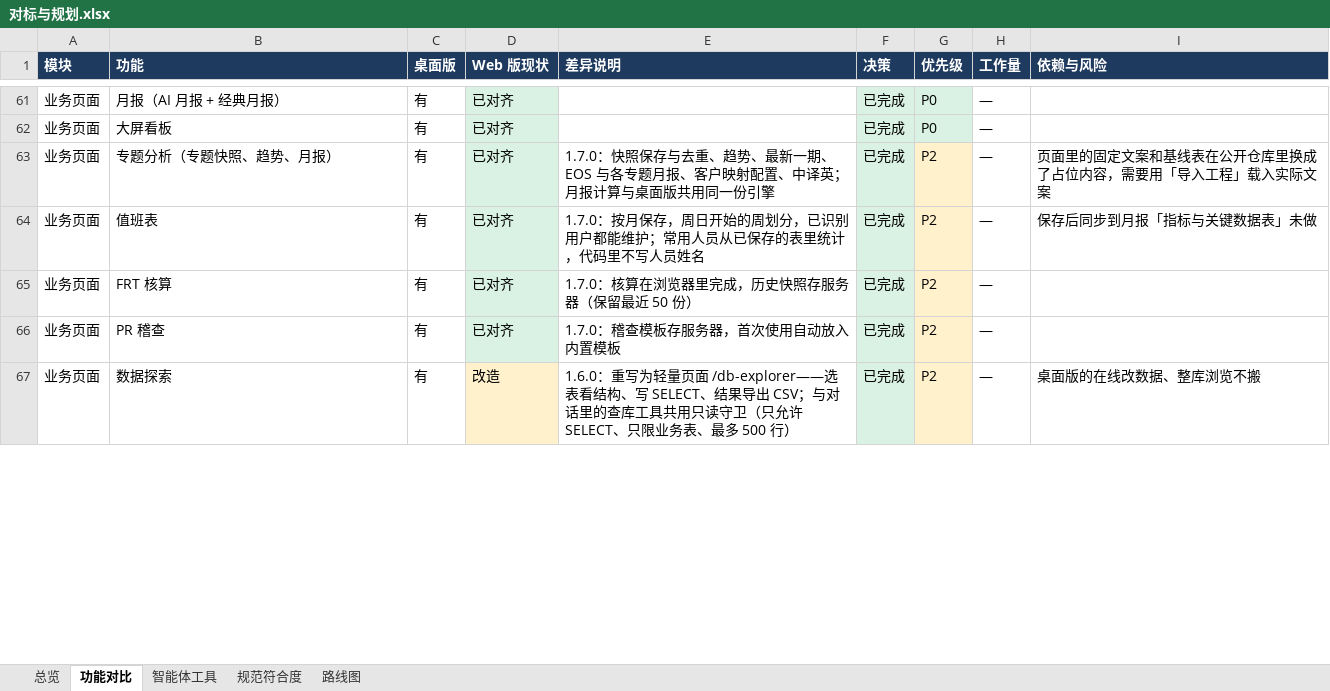
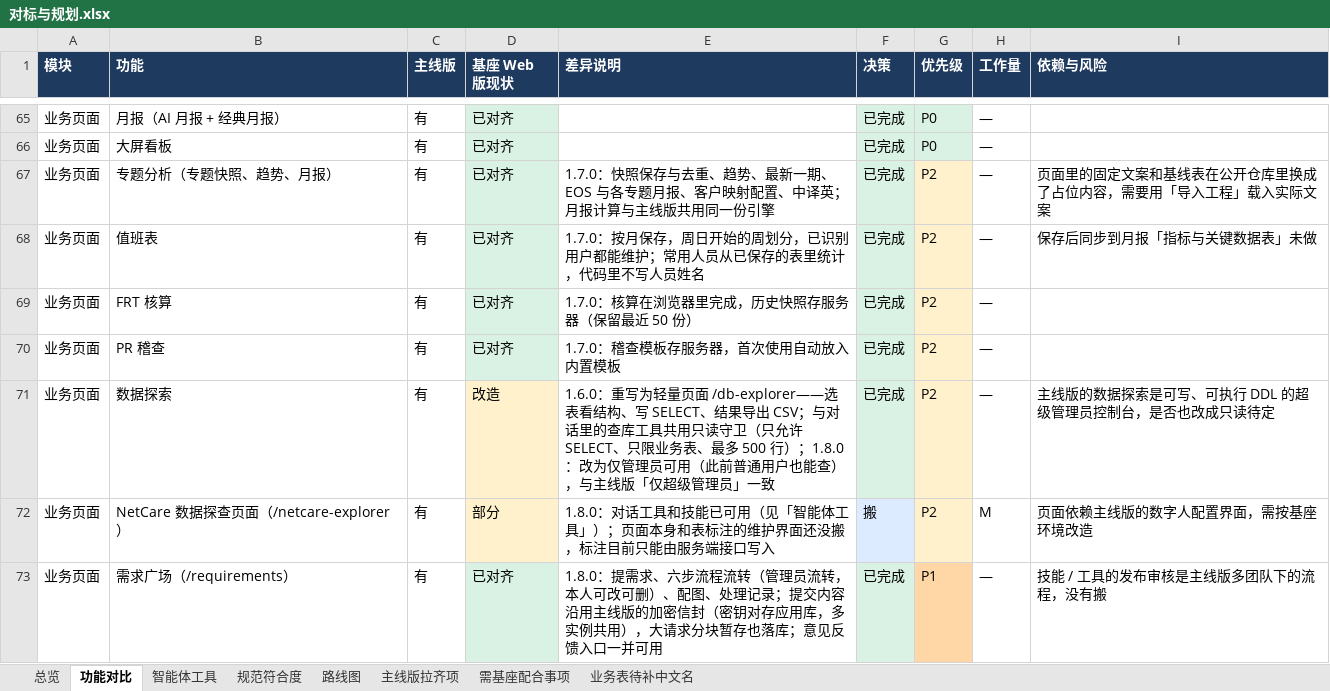
Before and after one commit to fanxiaolongx-max/Dragon-Claw-DH, an Excel workbook: docs/对标与规划.xlsx, sheet 功能对比, drawn as a sheet; only a part is shown, gaps mark what is left out; values as stored, in another font and other column widths than the file's, no borders; addresses are those after the commit; the diff covers the shown part only; the diff names each change by its address in the sheet, - before the commit and + after, or states it on an @@ line.

```diff
--- a/docs/对标与规划.xlsx (sheet 功能对比)
+++ b/docs/对标与规划.xlsx (sheet 功能对比)
+sheet tab: 主线版拉齐项
+sheet tab: 需基座配合事项
+sheet tab: 业务表待补中文名
-C1: 桌面版
+C1: 主线版
-D1: Web 版现状
+D1: 基座 Web 版现状
-E67 (差异说明): …报计算与桌面版共用同…
+E67 (差异说明): …报计算与主线版共用同…
-E71 (差异说明): …500 行）
+E71 (差异说明): …500 行）；1.8.0：改为仅管理员可用（此前普通用户也能查），与主线版「仅超级管理员」一致
-I71 (依赖与风险): 桌面版的在线改数据、整库浏览不搬
+I71 (依赖与风险): 主线版的数据探索是可写、可执行 DDL 的超级管理员控制台，是否也改成只读待定
+row 72: 业务页面 | NetCare 数据探查页面（/netcare-explorer） | 有 | 部分 | 1.8.0：对话工具和技能已可用（见「智能体工具」）；页面本身和表标注的维护界面还没搬，标注目前只能由服务端接口写入 | 搬 | P2 | M | 页面依赖主线版的数字人配置界面，需按基座环境改造
+row 73: 业务页面 | 需求广场（/requirements） | 有 | 已对齐 | 1.8.0：提需求、六步流程流转（管理员流转，本人可改可删）、配图、处理记录；提交内容沿用主线版的加密信封（密钥对存应用库，多实例共用），大请求分块暂存也落库；意见反馈入口一并可用 | 已完成 | P1 | — | 技能 / 工具的发布审核是主线版多团队下的流程，没有搬
```
Also changed, not shown: 13 added rows, 1 removed row, 43 edited cells and cell formats elsewhere in this sheet, sheet 总览, sheet 路线图, sheet 智能体工具, sheet 规范符合度, 15 other files.
